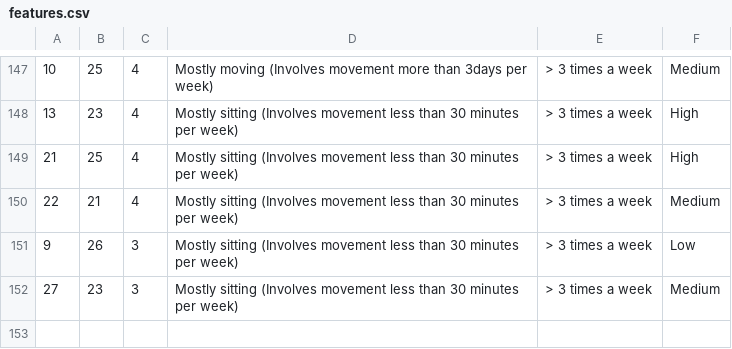
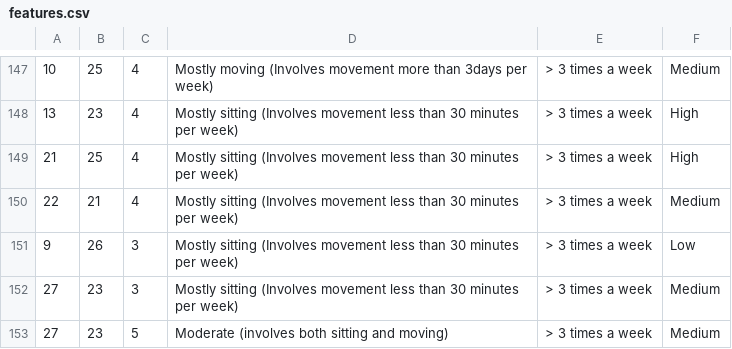
Before and after one commit to ahmedfadhil/CoachAIBot, a CSV file: csvs/features.csv, drawn as a sheet; only a part is shown, gaps mark what is left out; the diff names each change by its address in the sheet, - before the commit and + after, or states it on an @@ line.

```diff
--- a/csvs/features.csv
+++ b/csvs/features.csv
+row 153: 27 | 23 | 5 | Moderate (involves both sitting and moving) | > 3 times a week | Medium
```
Also changed, not shown: csvs/result.csv, 9 other files.
